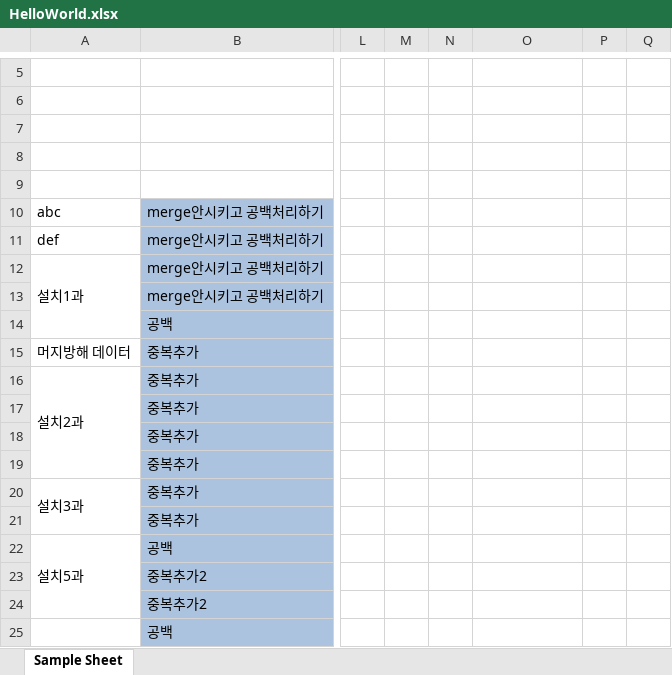
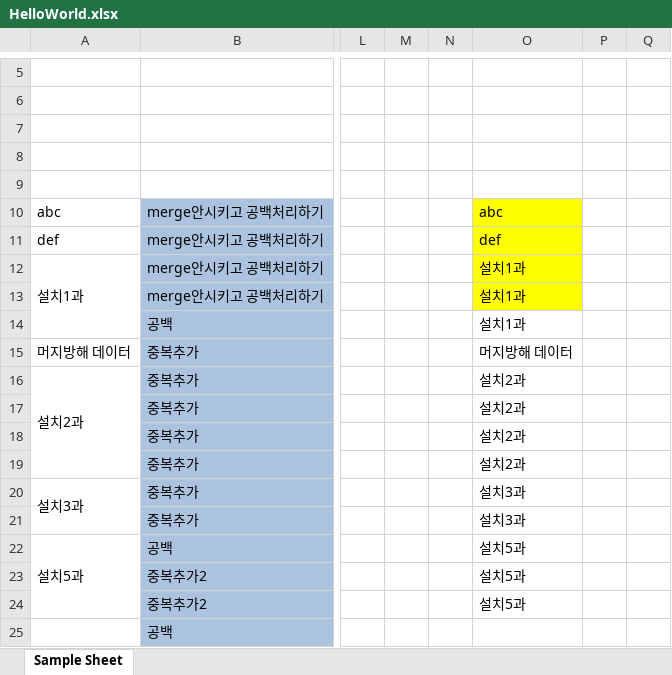
Before and after one commit to m6ydz642/learn_wpf_frontend, an Excel workbook: WPF_Tranning/HelloWorld.xlsx, sheet Sample Sheet, drawn as a sheet; only a part is shown, gaps mark what is left out; values as stored, in another font and other column widths than the file's, no borders; the diff names each change by its address in the sheet, - before the commit and + after, or states it on an @@ line.

```diff
--- a/WPF_Tranning/HelloWorld.xlsx (sheet Sample Sheet)
+++ b/WPF_Tranning/HelloWorld.xlsx (sheet Sample Sheet)
-O10: (empty)
+O10: abc
-O10:O13 fill: none
+O10:O13 fill: #FFFF00
-O11: (empty)
+O11: def
-O12:O14: (empty)
+O12:O14: 설치1과
-O15: (empty)
+O15: 머지방해 데이터
-O16:O19: (empty)
+O16:O19: 설치2과
-O20:O21: (empty)
+O20:O21: 설치3과
-O22:O24: (empty)
+O22:O24: 설치5과
```
Also changed, not shown: 1 other file.
